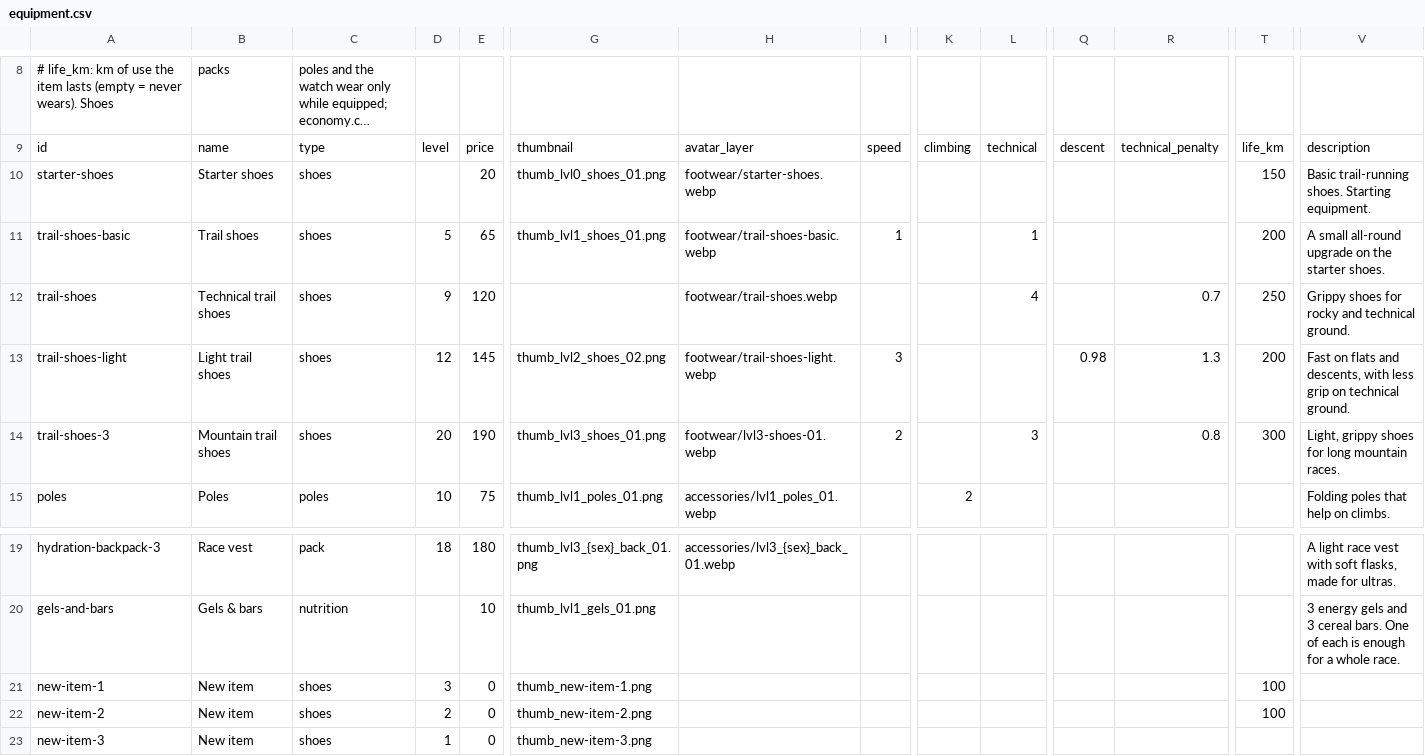
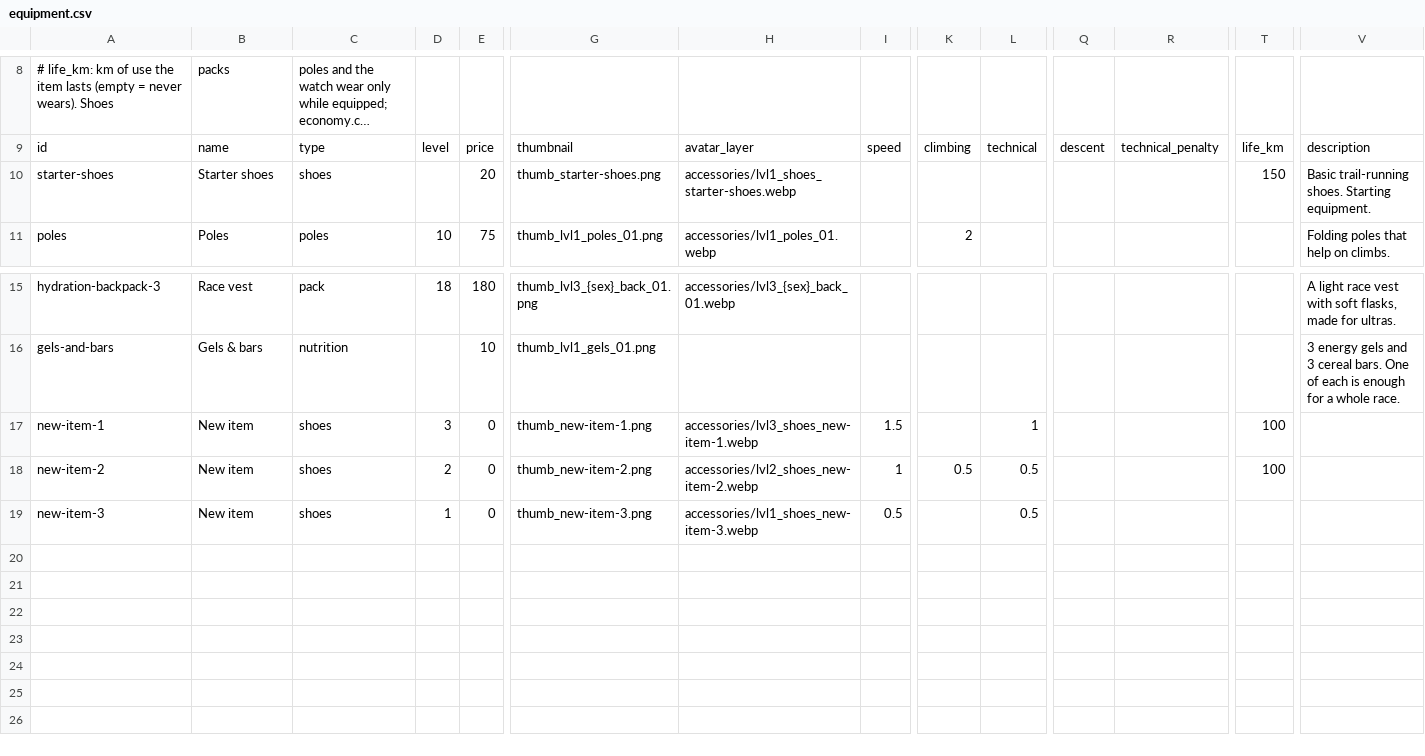
Before and after one commit to pablojali/TRAILGAME, a CSV file: src/data/equipment.csv, drawn as a sheet; only a part is shown, gaps mark what is left out; long unchanged cells end in …; removed rows and columns are numbered as before the commit, all else as after; rows hold the shown columns only; the diff names each change by its address in the sheet, - before the commit and + after, or states it on an @@ line.

Commit message:
Studio: changes to 8 items, 5 files
Changes made in **Trail Studio** by the designer.

### Equipment
- **Starter shoes (starter-shoes)**: picture thumb_lvl0_shoes_01.png → thumb_starter-shoes.png; layer on the runner footwear/starter-shoes.webp → accessories/lvl1_shoes_starter-shoes.webp
- **New item (new-item-1)**: layer on the runner — → accessories/lvl3_shoes_new-item-1.webp; Speed — → 1.5; Technique — → 1
- **New item (new-item-2)**: layer on the runner — → accessories/lvl2_shoes_new-item-2.webp; Speed — → 1; Climbing — → 0.5; Technique — → 0.5
- **New item (new-item-3)**: layer on the runner — → accessories/lvl1_shoes_new-item-3.webp; Speed — → 0.5; Technique — → 0.5
- **trail-shoes-basic (trail-shoes-basic)** (removed)
- **trail-shoes (trail-shoes)** (removed)
- **trail-shoes-light (trail-shoes-light)** (removed)
- **trail-shoes-3 (trail-shoes-3)** (removed)

### Photos and videos
- Shop picture of starter-shoes (0.1 MB)
- Runner layer of starter-shoes (0.1 MB)
- Runner layer of new-item-1 (0.1 MB)
- Runner layer of new-item-2 (0.1 MB)
- Runner layer of new-item-3 (0.1 MB)

The game preview shows the changes; the server uses the published data until this proposal is published.

```diff
--- a/src/data/equipment.csv
+++ b/src/data/equipment.csv
-G10: thumb_lvl0_shoes_01.png
+G10: thumb_starter-shoes.png
-H10: footwear/starter-shoes.webp
+H10: accessories/lvl1_shoes_starter-shoes.webp
-row 11: trail-shoes-basic | Trail shoes | shoes | 5 | 65 | thumb_lvl1_shoes_01.png | footwear/trail-shoes-basic.webp | 1 |  | 1 |  |  | 200 | A small all-round upgrade on the starter shoes.
-row 12: trail-shoes | Technical trail shoes | shoes | 9 | 120 |  | footwear/trail-shoes.webp |  |  | 4 |  | 0.7 | 250 | Grippy shoes for rocky and technical ground.
-row 13: trail-shoes-light | Light trail shoes | shoes | 12 | 145 | thumb_lvl2_shoes_02.png | footwear/trail-shoes-light.webp | 3 |  |  | 0.98 | 1.3 | 200 | Fast on flats and descents, with less grip on technical ground.
-row 14: trail-shoes-3 | Mountain trail shoes | shoes | 20 | 190 | thumb_lvl3_shoes_01.png | footwear/lvl3-shoes-01.webp | 2 |  | 3 |  | 0.8 | 300 | Light, grippy shoes for long mountain races.
-H17: (empty)
+H17: accessories/lvl3_shoes_new-item-1.webp
-I17: (empty)
+I17: 1.5
-L17: (empty)
+L17: 1
-H18: (empty)
+H18: accessories/lvl2_shoes_new-item-2.webp
-I18: (empty)
+I18: 1
-K18: (empty)
+K18: 0.5
-L18:L19: (empty)
+L18:L19: 0.5
-H19: (empty)
+H19: accessories/lvl1_shoes_new-item-3.webp
-I19: (empty)
+I19: 0.5
```
Also changed, not shown: 5 other files.
